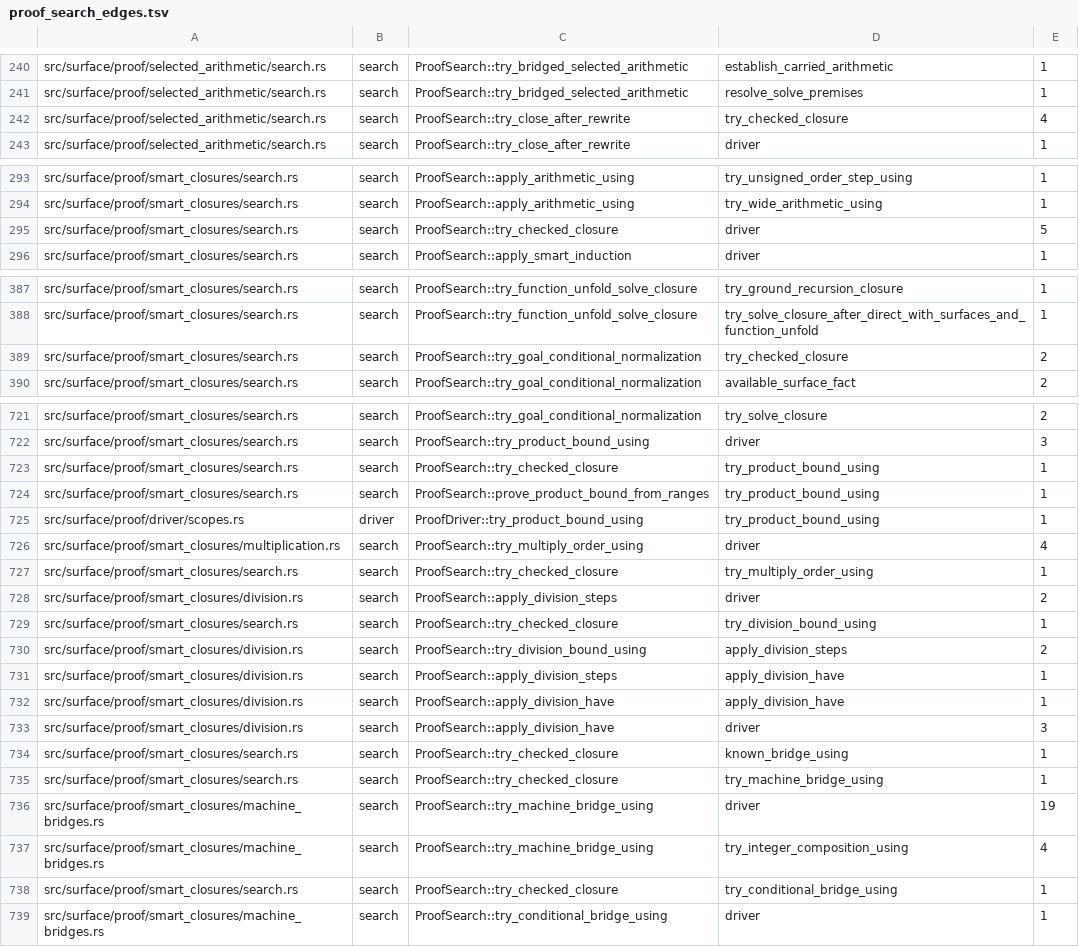
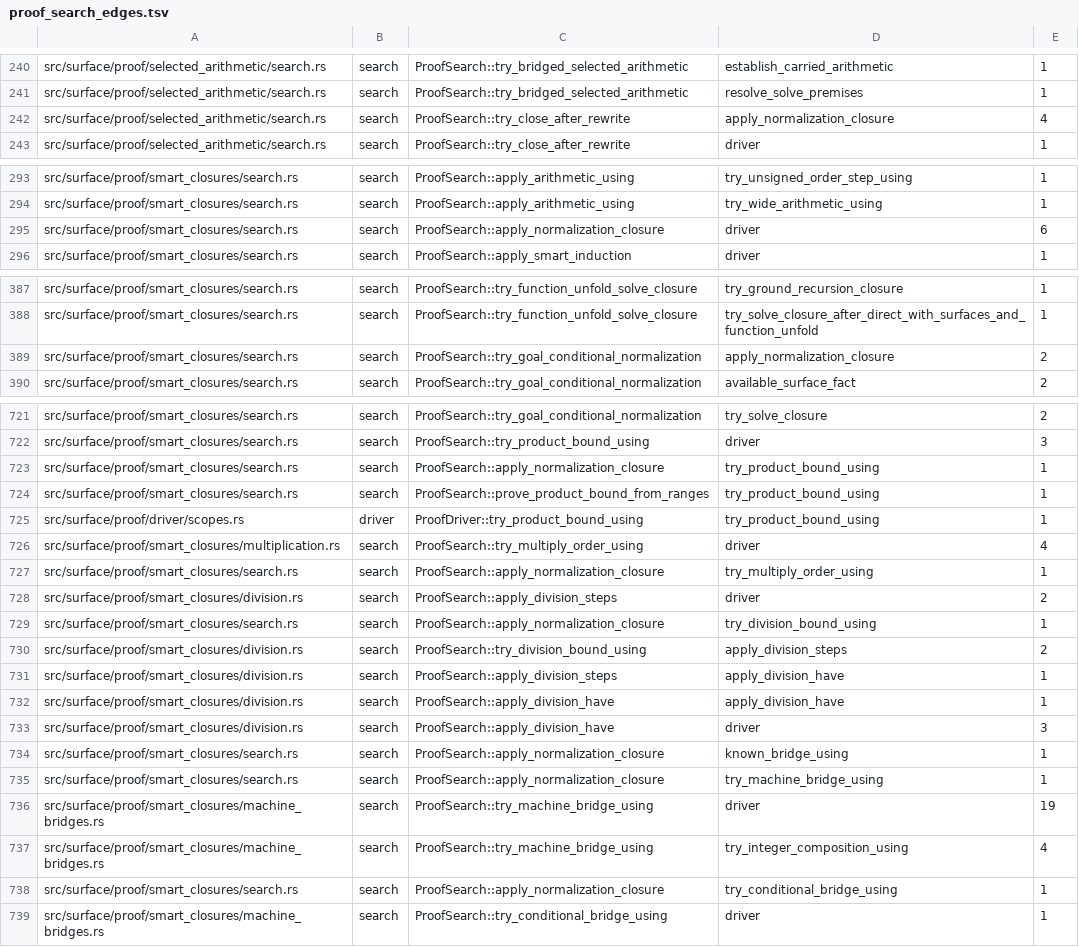
Before and after one commit to clicklang/click, a TSV file: build_support/proof_search_edges.tsv, drawn as a sheet; only a part is shown, gaps mark what is left out; the diff covers the shown part only.

```diff
--- a/build_support/proof_search_edges.tsv
+++ b/build_support/proof_search_edges.tsv
@@ -241,3 +241,3 @@ src/surface/proof/selected_arithmetic/search.rs	search	ProofSearch::try_bridged_
 src/surface/proof/selected_arithmetic/search.rs	search	ProofSearch::try_bridged_selected_arithmetic	resolve_solve_premises	1
-src/surface/proof/selected_arithmetic/search.rs	search	ProofSearch::try_close_after_rewrite	try_checked_closure	4
+src/surface/proof/selected_arithmetic/search.rs	search	ProofSearch::try_close_after_rewrite	apply_normalization_closure	4
 src/surface/proof/selected_arithmetic/search.rs	search	ProofSearch::try_close_after_rewrite	driver	1
@@ -294,3 +294,3 @@ src/surface/proof/smart_closures/search.rs	search	ProofSearch::apply_arithmetic_
 src/surface/proof/smart_closures/search.rs	search	ProofSearch::apply_arithmetic_using	try_wide_arithmetic_using	1
-src/surface/proof/smart_closures/search.rs	search	ProofSearch::try_checked_closure	driver	5
+src/surface/proof/smart_closures/search.rs	search	ProofSearch::apply_normalization_closure	driver	6
 src/surface/proof/smart_closures/search.rs	search	ProofSearch::apply_smart_induction	driver	1
@@ -388,3 +388,3 @@ src/surface/proof/smart_closures/search.rs	search	ProofSearch::try_function_unfo
 src/surface/proof/smart_closures/search.rs	search	ProofSearch::try_function_unfold_solve_closure	try_solve_closure_after_direct_with_surfaces_and_function_unfold	1
-src/surface/proof/smart_closures/search.rs	search	ProofSearch::try_goal_conditional_normalization	try_checked_closure	2
+src/surface/proof/smart_closures/search.rs	search	ProofSearch::try_goal_conditional_normalization	apply_normalization_closure	2
 src/surface/proof/smart_closures/search.rs	search	ProofSearch::try_goal_conditional_normalization	available_surface_fact	2
@@ -722,3 +722,3 @@ src/surface/proof/smart_closures/search.rs	search	ProofSearch::try_goal_conditio
 src/surface/proof/smart_closures/search.rs	search	ProofSearch::try_product_bound_using	driver	3
-src/surface/proof/smart_closures/search.rs	search	ProofSearch::try_checked_closure	try_product_bound_using	1
+src/surface/proof/smart_closures/search.rs	search	ProofSearch::apply_normalization_closure	try_product_bound_using	1
 src/surface/proof/smart_closures/search.rs	search	ProofSearch::prove_product_bound_from_ranges	try_product_bound_using	1
@@ -726,5 +726,5 @@ src/surface/proof/driver/scopes.rs	driver	ProofDriver::try_product_bound_using	t
 src/surface/proof/smart_closures/multiplication.rs	search	ProofSearch::try_multiply_order_using	driver	4
-src/surface/proof/smart_closures/search.rs	search	ProofSearch::try_checked_closure	try_multiply_order_using	1
+src/surface/proof/smart_closures/search.rs	search	ProofSearch::apply_normalization_closure	try_multiply_order_using	1
 src/surface/proof/smart_closures/division.rs	search	ProofSearch::apply_division_steps	driver	2
-src/surface/proof/smart_closures/search.rs	search	ProofSearch::try_checked_closure	try_division_bound_using	1
+src/surface/proof/smart_closures/search.rs	search	ProofSearch::apply_normalization_closure	try_division_bound_using	1
 src/surface/proof/smart_closures/division.rs	search	ProofSearch::try_division_bound_using	apply_division_steps	2
@@ -733,7 +733,7 @@ src/surface/proof/smart_closures/division.rs	search	ProofSearch::apply_division_
 src/surface/proof/smart_closures/division.rs	search	ProofSearch::apply_division_have	driver	3
-src/surface/proof/smart_closures/search.rs	search	ProofSearch::try_checked_closure	known_bridge_using	1
-src/surface/proof/smart_closures/search.rs	search	ProofSearch::try_checked_closure	try_machine_bridge_using	1
+src/surface/proof/smart_closures/search.rs	search	ProofSearch::apply_normalization_closure	known_bridge_using	1
+src/surface/proof/smart_closures/search.rs	search	ProofSearch::apply_normalization_closure	try_machine_bridge_using	1
 src/surface/proof/smart_closures/machine_bridges.rs	search	ProofSearch::try_machine_bridge_using	driver	19
 src/surface/proof/smart_closures/machine_bridges.rs	search	ProofSearch::try_machine_bridge_using	try_integer_composition_using	4
-src/surface/proof/smart_closures/search.rs	search	ProofSearch::try_checked_closure	try_conditional_bridge_using	1
+src/surface/proof/smart_closures/search.rs	search	ProofSearch::apply_normalization_closure	try_conditional_bridge_using	1
 src/surface/proof/smart_closures/machine_bridges.rs	search	ProofSearch::try_conditional_bridge_using	driver	1
```
Also changed, not shown: 10 edited cells elsewhere in this file, 7 other files.
